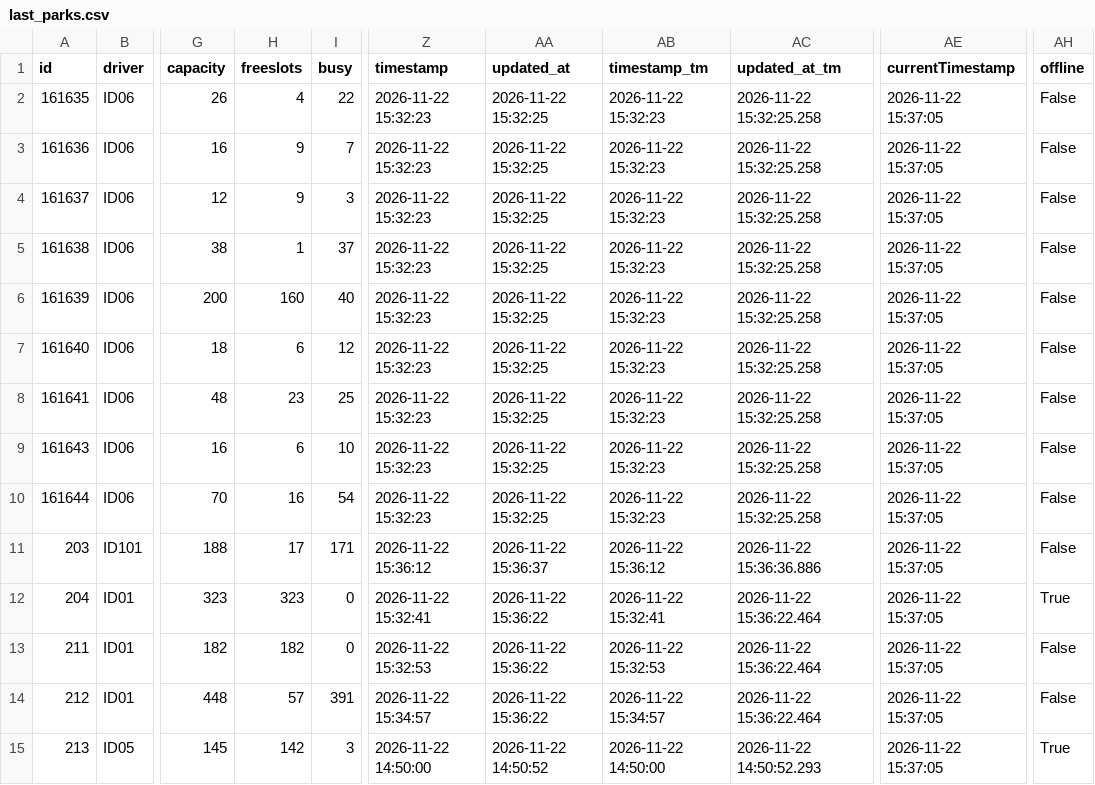
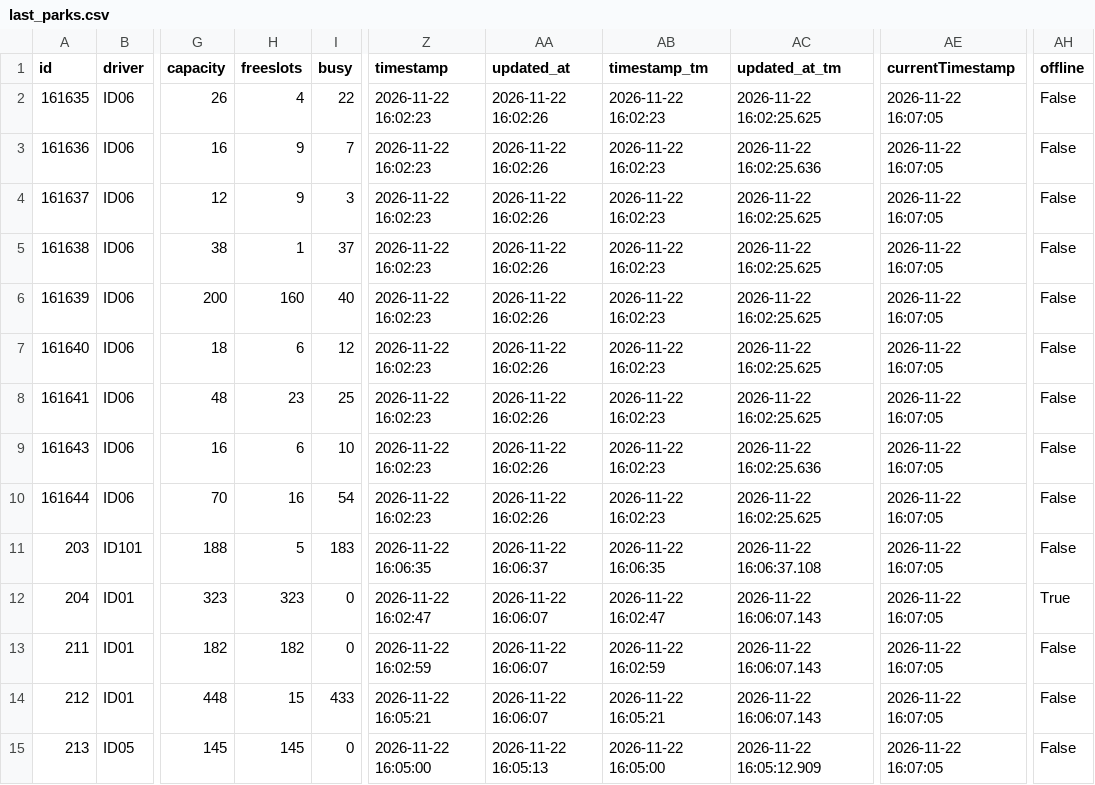
Before and after one commit to napo/parklogtrento, a CSV file: data/last_parks.csv, drawn as a sheet; only a part is shown, gaps mark what is left out; the diff covers the shown part only; the diff names each change by its address in the sheet, - before the commit and + after, or states it on an @@ line.

Commit message:
Latest data: Sun Nov 22 16:07:44 UTC 2026

```diff
--- a/data/last_parks.csv
+++ b/data/last_parks.csv
-Z2:Z10 (timestamp): 2026-11-22 15:32:23
+Z2:Z10 (timestamp): 2026-11-22 16:02:23
-AA2:AA10 (updated_at): 2026-11-22 15:32:25
+AA2:AA10 (updated_at): 2026-11-22 16:02:26
-AB2:AB10 (timestamp_tm): 2026-11-22 15:32:23
+AB2:AB10 (timestamp_tm): 2026-11-22 16:02:23
-AC2 (updated_at_tm): 2026-11-22 15:32:25.258
+AC2 (updated_at_tm): 2026-11-22 16:02:25.625
-AE2:AE15 (currentTimestamp): 2026-11-22 15:37:05
+AE2:AE15 (currentTimestamp): 2026-11-22 16:07:05
-AC3 (updated_at_tm): 2026-11-22 15:32:25.258
+AC3 (updated_at_tm): 2026-11-22 16:02:25.636
-AC4:AC8 (updated_at_tm): 2026-11-22 15:32:25.258
+AC4:AC8 (updated_at_tm): 2026-11-22 16:02:25.625
-AC9 (updated_at_tm): 2026-11-22 15:32:25.258
+AC9 (updated_at_tm): 2026-11-22 16:02:25.636
-AC10 (updated_at_tm): 2026-11-22 15:32:25.258
+AC10 (updated_at_tm): 2026-11-22 16:02:25.625
-H11 (freeslots): 17
+H11 (freeslots): 5
-I11 (busy): 171
+I11 (busy): 183
-Z11 (timestamp): 2026-11-22 15:36:12
+Z11 (timestamp): 2026-11-22 16:06:35
-AA11 (updated_at): 2026-11-22 15:36:37
+AA11 (updated_at): 2026-11-22 16:06:37
-AB11 (timestamp_tm): 2026-11-22 15:36:12
+AB11 (timestamp_tm): 2026-11-22 16:06:35
-AC11 (updated_at_tm): 2026-11-22 15:36:36.886
+AC11 (updated_at_tm): 2026-11-22 16:06:37.108
-Z12 (timestamp): 2026-11-22 15:32:41
+Z12 (timestamp): 2026-11-22 16:02:47
-AA12:AA14 (updated_at): 2026-11-22 15:36:22
+AA12:AA14 (updated_at): 2026-11-22 16:06:07
-AB12 (timestamp_tm): 2026-11-22 15:32:41
+AB12 (timestamp_tm): 2026-11-22 16:02:47
-AC12:AC14 (updated_at_tm): 2026-11-22 15:36:22.464
+AC12:AC14 (updated_at_tm): 2026-11-22 16:06:07.143
-Z13 (timestamp): 2026-11-22 15:32:53
+Z13 (timestamp): 2026-11-22 16:02:59
-AB13 (timestamp_tm): 2026-11-22 15:32:53
+AB13 (timestamp_tm): 2026-11-22 16:02:59
-H14 (freeslots): 57
+H14 (freeslots): 15
-I14 (busy): 391
+I14 (busy): 433
-Z14 (timestamp): 2026-11-22 15:34:57
+Z14 (timestamp): 2026-11-22 16:05:21
-AB14 (timestamp_tm): 2026-11-22 15:34:57
+AB14 (timestamp_tm): 2026-11-22 16:05:21
-H15 (freeslots): 142
+H15 (freeslots): 145
-I15 (busy): 3
+I15 (busy): 0
-Z15 (timestamp): 2026-11-22 14:50:00
+Z15 (timestamp): 2026-11-22 16:05:00
-AA15 (updated_at): 2026-11-22 14:50:52
+AA15 (updated_at): 2026-11-22 16:05:13
-AB15 (timestamp_tm): 2026-11-22 14:50:00
+AB15 (timestamp_tm): 2026-11-22 16:05:00
-AC15 (updated_at_tm): 2026-11-22 14:50:52.293
+AC15 (updated_at_tm): 2026-11-22 16:05:12.909
-AH15 (offline): True
+AH15 (offline): False
```
Also changed, not shown: 31 edited cells elsewhere in this file, 1 other file.
